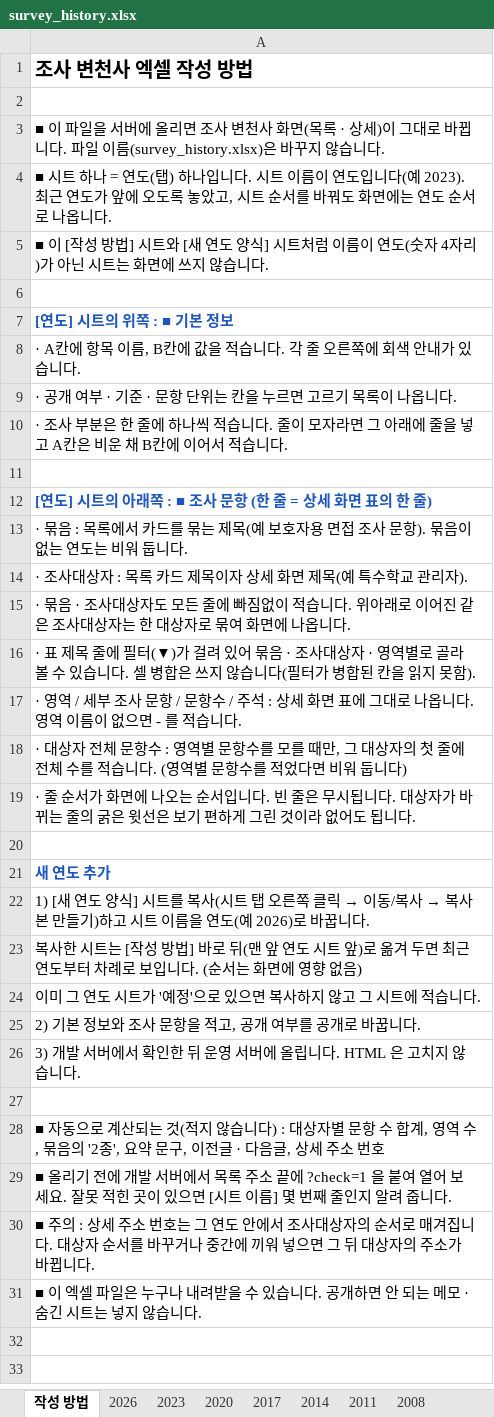
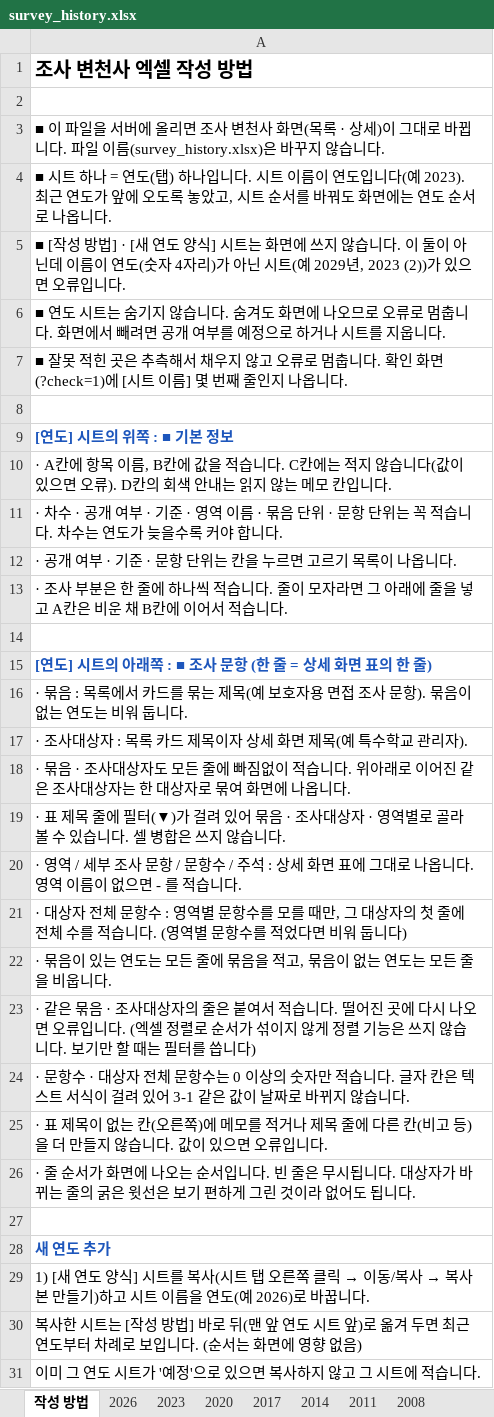
Before and after one commit to jseonae/nise-v2, an Excel workbook: data/kr/survey_history/survey_history.xlsx, sheet 작성 방법, drawn as a sheet; only a part is shown; the shorter side is filled out with more unchanged rows; values as stored, in another font and other column widths than the file's, no borders; addresses are those after the commit; the diff names each change by its address in the sheet, - before the commit and + after, or states it on an @@ line.

```diff
--- a/data/kr/survey_history/survey_history.xlsx (sheet 작성 방법)
+++ b/data/kr/survey_history/survey_history.xlsx (sheet 작성 방법)
-A5: ■ 이 [작성 방법] 시트와 [새 연도 양식] 시트처럼 이름이 연도(숫자 4자리)가 아닌 시트는 화면에 쓰지 않습니다.
+A5: ■ [작성 방법] · [새 연도 양식] 시트는 화면에 쓰지 않습니다. 이 둘이 아닌데 이름이 연도(숫자 4자리)가 아닌 시트(예 2029년, 2023 (2))가 있으면 오류입니다.
+row 6: ■ 연도 시트는 숨기지 않습니다. 숨겨도 화면에 나오므로 오류로 멈춥니다. 화면에서 빼려면 공개 여부를 예정으로 하거나 시트를 지웁니다.
+row 7: ■ 잘못 적힌 곳은 추측해서 채우지 않고 오류로 멈춥니다. 확인 화면(?check=1)에 [시트 이름] 몇 번째 줄인지 나옵니다.
-A10: …습니다. 각 줄 오른쪽에 회색 안내가 있습니다.
+A10: …습니다. C칸에는 적지 않습니다(값이 있으면 오류). D칸의 회색 안내는 읽지 않는 메모 칸입니다.
+row 11: · 차수 · 공개 여부 · 기준 · 영역 이름 · 묶음 단위 · 문항 단위는 꼭 적습니다. 차수는 연도가 늦을수록 커야 합니다.
-A19: …않습니다(필터가 병합된 칸을 읽지 못함).
+A19: …않습니다.
+row 22: · 묶음이 있는 연도는 모든 줄에 묶음을 적고, 묶음이 없는 연도는 모든 줄을 비웁니다.
+row 23: · 같은 묶음 · 조사대상자의 줄은 붙여서 적습니다. 떨어진 곳에 다시 나오면 오류입니다. (엑셀 정렬로 순서가 섞이지 않게 정렬 기능은 쓰지 않습니다. 보기만 할 때는 필터를 씁니다)
+row 24: · 문항수 · 대상자 전체 문항수는 0 이상의 숫자만 적습니다. 글자 칸은 텍스트 서식이 걸려 있어 3-1 같은 값이 날짜로 바뀌지 않습니다.
+row 25: · 표 제목이 없는 칸(오른쪽)에 메모를 적거나 제목 줄에 다른 칸(비고 등)을 더 만들지 않습니다. 값이 있으면 오류입니다.
```
Also changed, not shown: 6 other files.
